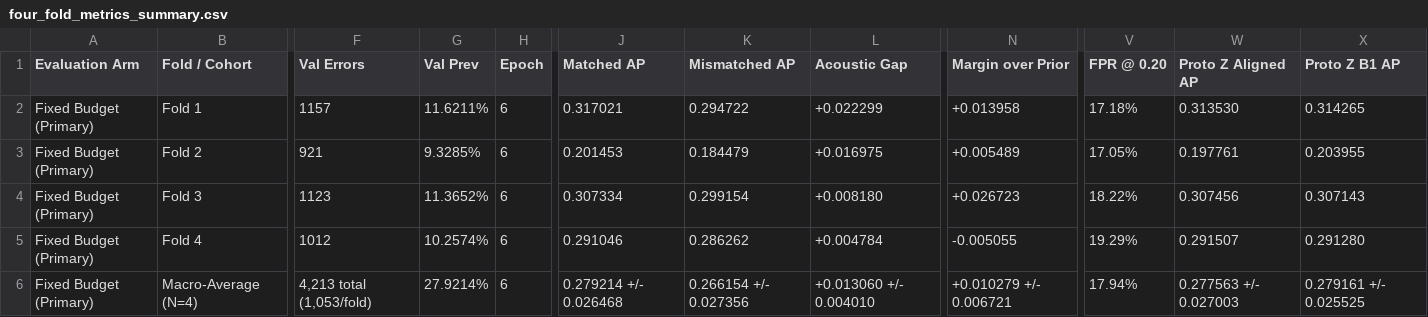
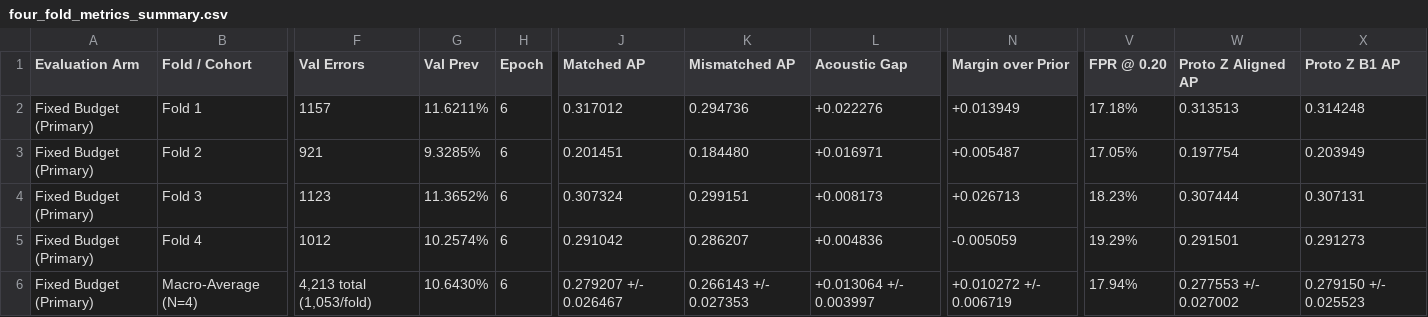
Before and after one commit to minkhoaa/Langfens-RQ1-Speech-Research, a CSV file: manifests/RQ1-TRN-03A/evaluation/four_fold_metrics_summary.csv, drawn as a sheet; only a part is shown, gaps mark what is left out; the diff covers the shown part only; the diff names each change by its address in the sheet, - before the commit and + after, or states it on an @@ line.

Commit message:
docs(rq1-trn-03a): complete Step 14 scientific errata audit and model improvement readiness
- Verify evaluator provenance and link to introducing commit 618e86d
- Recompute CUDA FP32 replay across all 4 folds and reconcile confidence intervals
- Confirm best-checkpoint acoustic gap crosses zero ([-0.000530, +0.022978]) while fixed-budget remains strictly positive ([+0.000344, +0.025784])
- Correct macro prevalence calculation in summary CSV and reports (10.6430%)
- Enforce deterministic index-level matched/mismatched prediction alignment
- Export full token-level prediction records (FOUR_FOLD_PAIRED_PREDICTION_RECORDS.json.gz, SHA-256 355b6e23..., 39,576 tokens, 4,213 errors) and mirror to private Hugging Face repo
- Demarcate zero-oracle runtime inference from offline gold evaluation alignment in Protocol Z
- Qualify acoustic reliance and pedagogical operating point conclusions
- Author Step 14 checkpoint, update Step 13 report, PROCESS_CHECKPOINT.md, and INDEX.md
- Add new regression tests in test_rq1_trn_03a_four_fold_closure.py (300 passed total)
- Propose 3-arm hypothesis-driven research plan for Phase RQ1-TRN-03B

```diff
--- a/manifests/RQ1-TRN-03A/evaluation/four_fold_metrics_summary.csv
+++ b/manifests/RQ1-TRN-03A/evaluation/four_fold_metrics_summary.csv
-J2 (Matched AP): 0.317021
+J2 (Matched AP): 0.317012
-K2 (Mismatched AP): 0.294722
+K2 (Mismatched AP): 0.294736
-L2 (Acoustic Gap): +0.022299
+L2 (Acoustic Gap): +0.022276
-N2 (Margin over Prior): +0.013958
+N2 (Margin over Prior): +0.013949
-W2 (Proto Z Aligned AP): 0.313530
+W2 (Proto Z Aligned AP): 0.313513
-X2 (Proto Z B1 AP): 0.314265
+X2 (Proto Z B1 AP): 0.314248
-J3 (Matched AP): 0.201453
+J3 (Matched AP): 0.201451
-K3 (Mismatched AP): 0.184479
+K3 (Mismatched AP): 0.184480
-L3 (Acoustic Gap): +0.016975
+L3 (Acoustic Gap): +0.016971
-N3 (Margin over Prior): +0.005489
+N3 (Margin over Prior): +0.005487
-W3 (Proto Z Aligned AP): 0.197761
+W3 (Proto Z Aligned AP): 0.197754
-X3 (Proto Z B1 AP): 0.203955
+X3 (Proto Z B1 AP): 0.203949
-J4 (Matched AP): 0.307334
+J4 (Matched AP): 0.307324
-K4 (Mismatched AP): 0.299154
+K4 (Mismatched AP): 0.299151
-L4 (Acoustic Gap): +0.008180
+L4 (Acoustic Gap): +0.008173
-N4 (Margin over Prior): +0.026723
+N4 (Margin over Prior): +0.026713
-V4 (FPR @ 0.20): 18.22%
+V4 (FPR @ 0.20): 18.23%
-W4 (Proto Z Aligned AP): 0.307456
+W4 (Proto Z Aligned AP): 0.307444
-X4 (Proto Z B1 AP): 0.307143
+X4 (Proto Z B1 AP): 0.307131
-J5 (Matched AP): 0.291046
+J5 (Matched AP): 0.291042
-K5 (Mismatched AP): 0.286262
+K5 (Mismatched AP): 0.286207
-L5 (Acoustic Gap): +0.004784
+L5 (Acoustic Gap): +0.004836
-N5 (Margin over Prior): -0.005055
+N5 (Margin over Prior): -0.005059
-W5 (Proto Z Aligned AP): 0.291507
+W5 (Proto Z Aligned AP): 0.291501
-X5 (Proto Z B1 AP): 0.291280
+X5 (Proto Z B1 AP): 0.291273
-G6 (Val Prev): 27.9214%
+G6 (Val Prev): 10.6430%
-J6 (Matched AP): 0.279214 +/- 0.026468
+J6 (Matched AP): 0.279207 +/- 0.026467
-K6 (Mismatched AP): 0.266154 +/- 0.027356
+K6 (Mismatched AP): 0.266143 +/- 0.027353
-L6 (Acoustic Gap): +0.013060 +/- 0.004010
+L6 (Acoustic Gap): +0.013064 +/- 0.003997
-N6 (Margin over Prior): +0.010279 +/- 0.006721
+N6 (Margin over Prior): +0.010272 +/- 0.006719
-W6 (Proto Z Aligned AP): 0.277563 +/- 0.027003
+W6 (Proto Z Aligned AP): 0.277553 +/- 0.027002
-X6 (Proto Z B1 AP): 0.279161 +/- 0.025525
+X6 (Proto Z B1 AP): 0.279150 +/- 0.025523
```
Also changed, not shown: 34 edited cells elsewhere in this file, manifests/RQ1-TRN-03A/evaluation/eight_speakers_validation_breakdown.csv, 11 other files.
